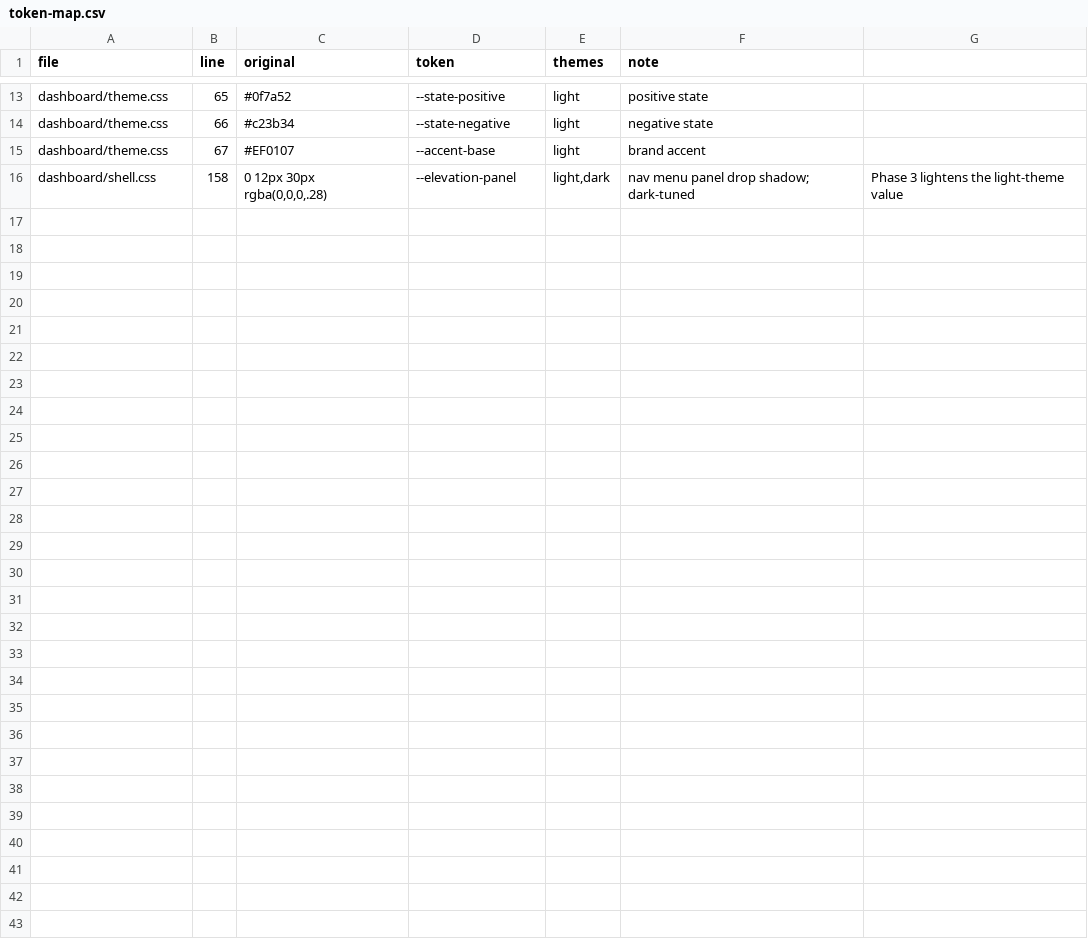
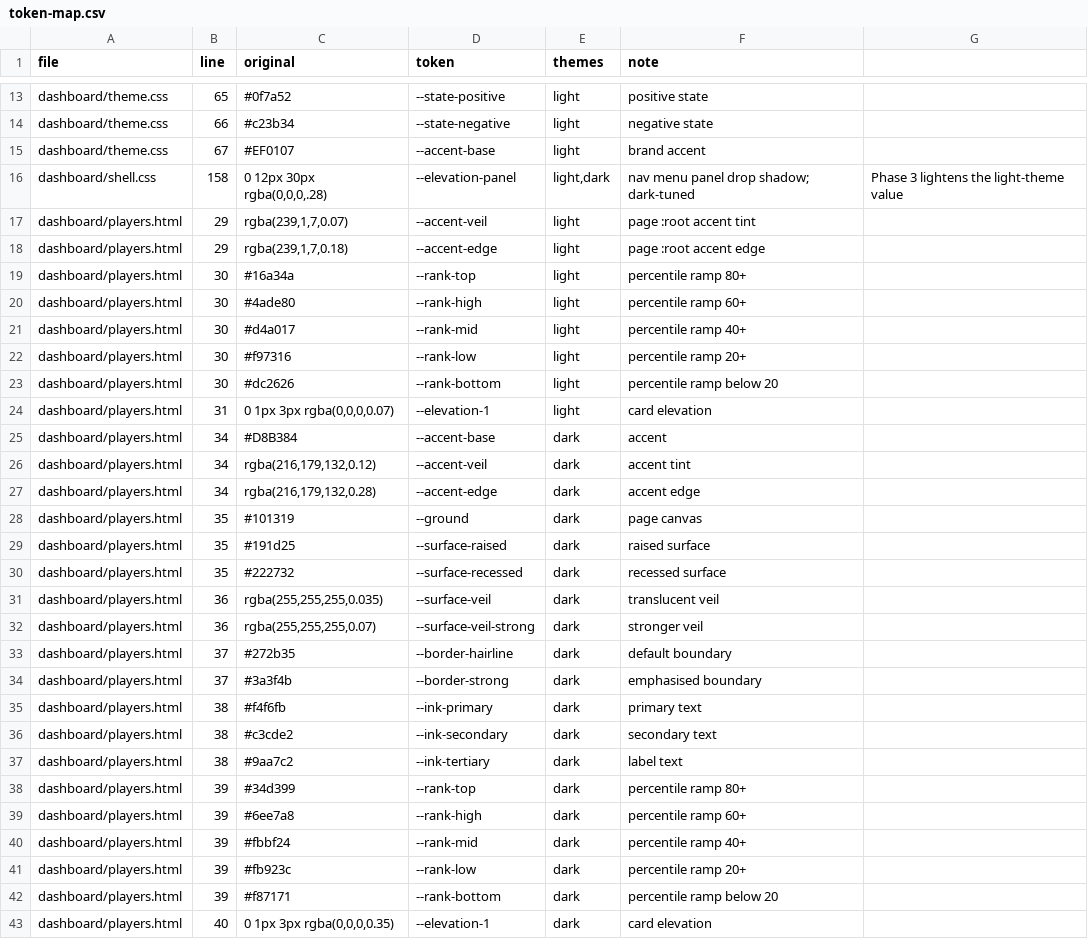
Before and after one commit to Jbuck1016/arsenal-analytics, a CSV file: restyle/token-map.csv, drawn as a sheet; only a part is shown, gaps mark what is left out; the diff names each change by its address in the sheet, - before the commit and + after, or states it on an @@ line.

```diff
--- a/restyle/token-map.csv
+++ b/restyle/token-map.csv
+row 17: dashboard/players.html | 29 | rgba(239,1,7,0.07) | --accent-veil | light | page :root accent tint
+row 18: dashboard/players.html | 29 | rgba(239,1,7,0.18) | --accent-edge | light | page :root accent edge
+row 19: dashboard/players.html | 30 | #16a34a | --rank-top | light | percentile ramp 80+
+row 20: dashboard/players.html | 30 | #4ade80 | --rank-high | light | percentile ramp 60+
+row 21: dashboard/players.html | 30 | #d4a017 | --rank-mid | light | percentile ramp 40+
+row 22: dashboard/players.html | 30 | #f97316 | --rank-low | light | percentile ramp 20+
+row 23: dashboard/players.html | 30 | #dc2626 | --rank-bottom | light | percentile ramp below 20
+row 24: dashboard/players.html | 31 | 0 1px 3px rgba(0,0,0,0.07) | --elevation-1 | light | card elevation
+row 25: dashboard/players.html | 34 | #D8B384 | --accent-base | dark | accent
+row 26: dashboard/players.html | 34 | rgba(216,179,132,0.12) | --accent-veil | dark | accent tint
+row 27: dashboard/players.html | 34 | rgba(216,179,132,0.28) | --accent-edge | dark | accent edge
+row 28: dashboard/players.html | 35 | #101319 | --ground | dark | page canvas
+row 29: dashboard/players.html | 35 | #191d25 | --surface-raised | dark | raised surface
+row 30: dashboard/players.html | 35 | #222732 | --surface-recessed | dark | recessed surface
+row 31: dashboard/players.html | 36 | rgba(255,255,255,0.035) | --surface-veil | dark | translucent veil
+row 32: dashboard/players.html | 36 | rgba(255,255,255,0.07) | --surface-veil-strong | dark | stronger veil
+row 33: dashboard/players.html | 37 | #272b35 | --border-hairline | dark | default boundary
+row 34: dashboard/players.html | 37 | #3a3f4b | --border-strong | dark | emphasised boundary
+row 35: dashboard/players.html | 38 | #f4f6fb | --ink-primary | dark | primary text
+row 36: dashboard/players.html | 38 | #c3cde2 | --ink-secondary | dark | secondary text
+row 37: dashboard/players.html | 38 | #9aa7c2 | --ink-tertiary | dark | label text
+row 38: dashboard/players.html | 39 | #34d399 | --rank-top | dark | percentile ramp 80+
+row 39: dashboard/players.html | 39 | #6ee7a8 | --rank-high | dark | percentile ramp 60+
+row 40: dashboard/players.html | 39 | #fbbf24 | --rank-mid | dark | percentile ramp 40+
+row 41: dashboard/players.html | 39 | #fb923c | --rank-low | dark | percentile ramp 20+
+row 42: dashboard/players.html | 39 | #f87171 | --rank-bottom | dark | percentile ramp below 20
+row 43: dashboard/players.html | 40 | 0 1px 3px rgba(0,0,0,0.35) | --elevation-1 | dark | card elevation
```
Also changed, not shown: restyle/deliberate-skips.csv, 1 other file.
